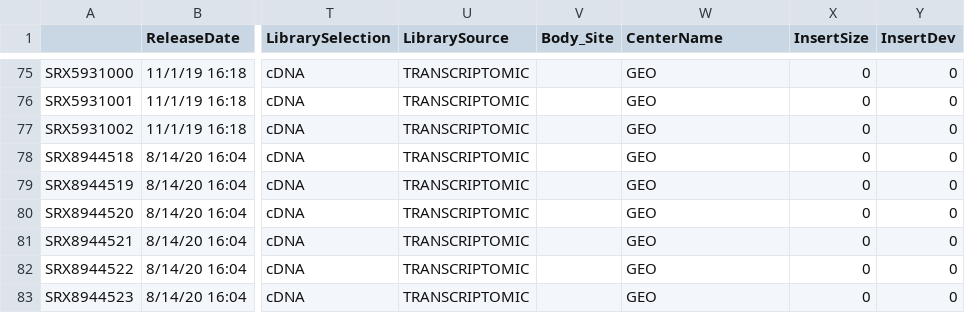
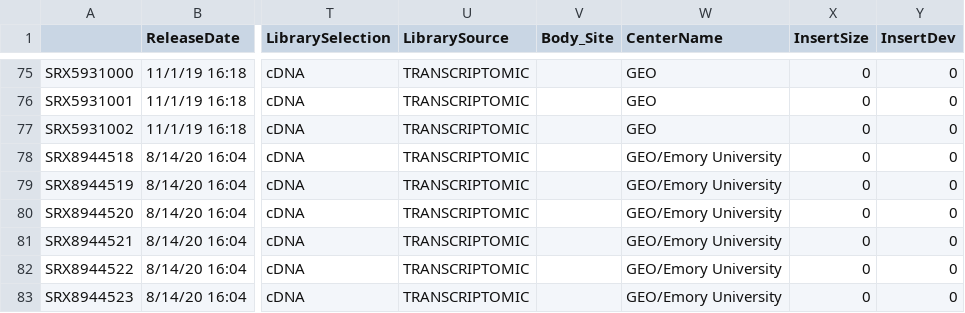
Before and after one commit to SBRG/modulome_abaum, a CSV file: data/metadata_qc.csv, drawn as a sheet; only a part is shown, gaps mark what is left out; the diff covers the shown part only; the diff names each change by its address in the sheet, - before the commit and + after, or states it on an @@ line.

```diff
--- a/data/metadata_qc.csv
+++ b/data/metadata_qc.csv
-W78:W83 (CenterName): GEO
+W78:W83 (CenterName): GEO/Emory University
```
Also changed, not shown: 115 edited cells elsewhere in this file.
